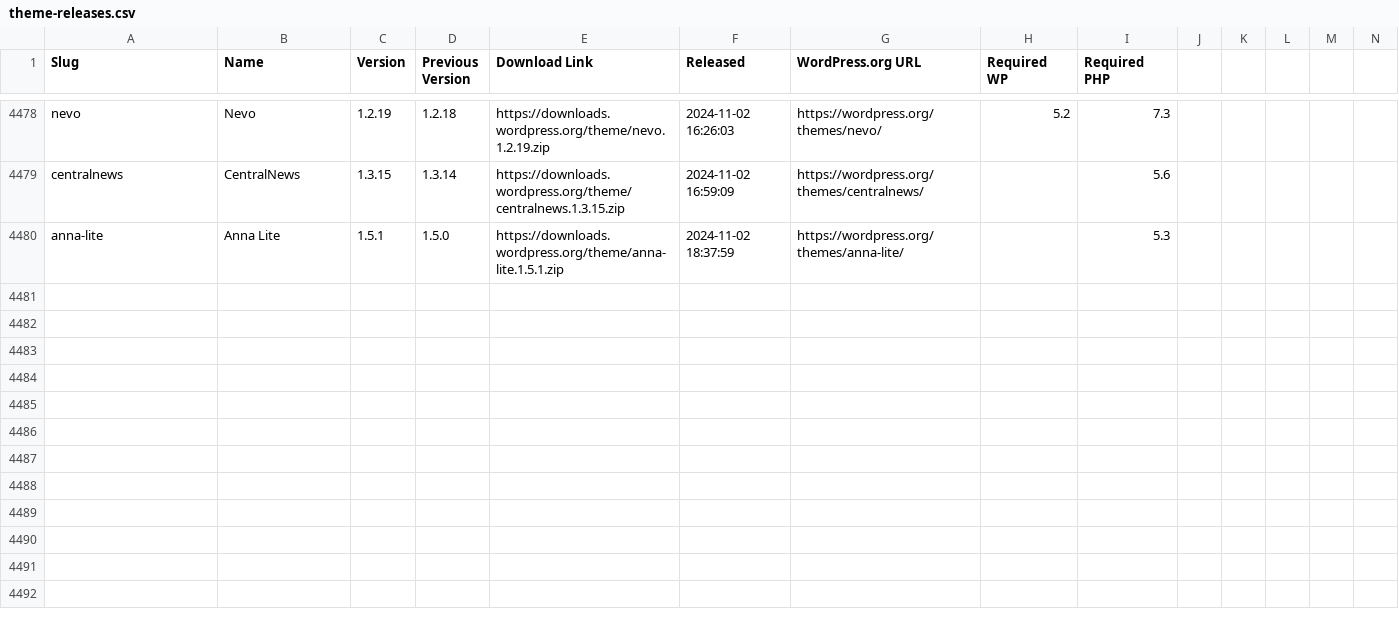
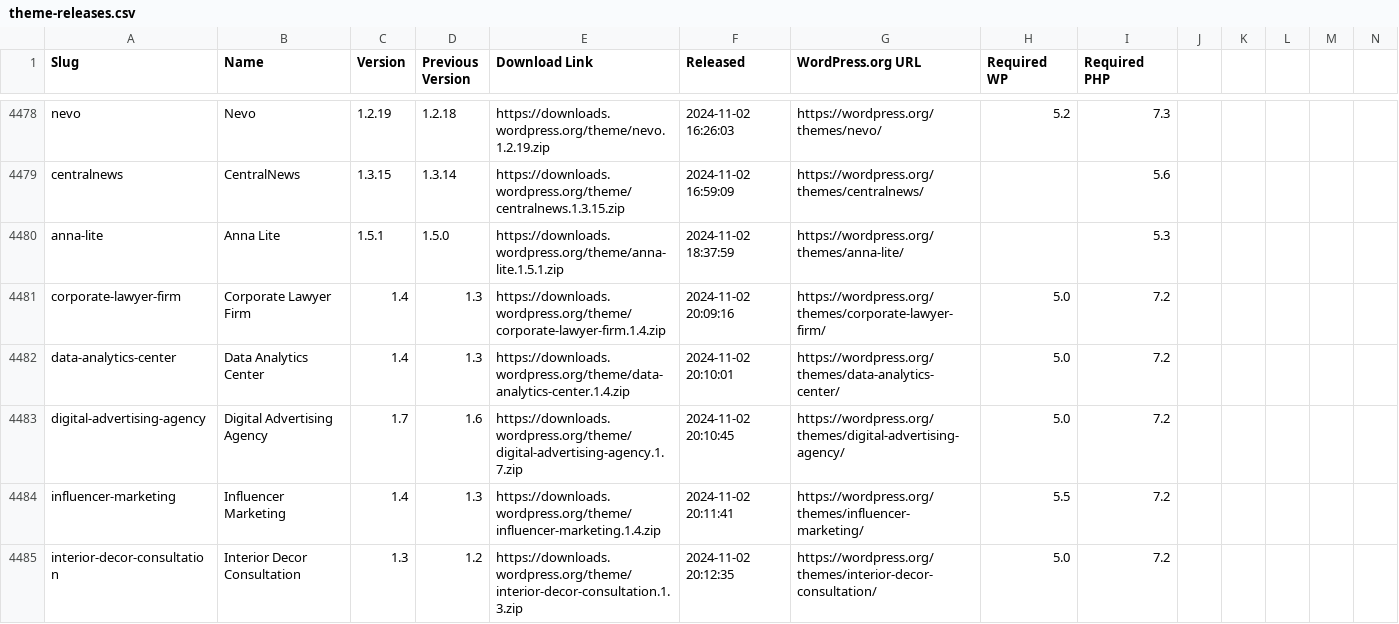
Before and after one commit to dd32/wp-public-data, a CSV file: theme-releases.csv, drawn as a sheet; only a part is shown, gaps mark what is left out; rows hold the shown columns only; the diff names each change by its address in the sheet, - before the commit and + after, or states it on an @@ line.

```diff
--- a/theme-releases.csv
+++ b/theme-releases.csv
+row 4481: corporate-lawyer-firm | Corporate Lawyer Firm | 1.4 | 1.3 | https://downloads.wordpress.org/theme/corporate-lawyer-firm.1.4.zip | 2024-11-02 20:09:16 | https://wordpress.org/themes/corporate-lawyer-firm/ | 5.0 | 7.2
+row 4482: data-analytics-center | Data Analytics Center | 1.4 | 1.3 | https://downloads.wordpress.org/theme/data-analytics-center.1.4.zip | 2024-11-02 20:10:01 | https://wordpress.org/themes/data-analytics-center/ | 5.0 | 7.2
+row 4483: digital-advertising-agency | Digital Advertising Agency | 1.7 | 1.6 | https://downloads.wordpress.org/theme/digital-advertising-agency.1.7.zip | 2024-11-02 20:10:45 | https://wordpress.org/themes/digital-advertising-agency/ | 5.0 | 7.2
+row 4484: influencer-marketing | Influencer Marketing | 1.4 | 1.3 | https://downloads.wordpress.org/theme/influencer-marketing.1.4.zip | 2024-11-02 20:11:41 | https://wordpress.org/themes/influencer-marketing/ | 5.5 | 7.2
+row 4485: interior-decor-consultation | Interior Decor Consultation | 1.3 | 1.2 | https://downloads.wordpress.org/theme/interior-decor-consultation.1.3.zip | 2024-11-02 20:12:35 | https://wordpress.org/themes/interior-decor-consultation/ | 5.0 | 7.2
```
Also changed, not shown: 8 other files.
